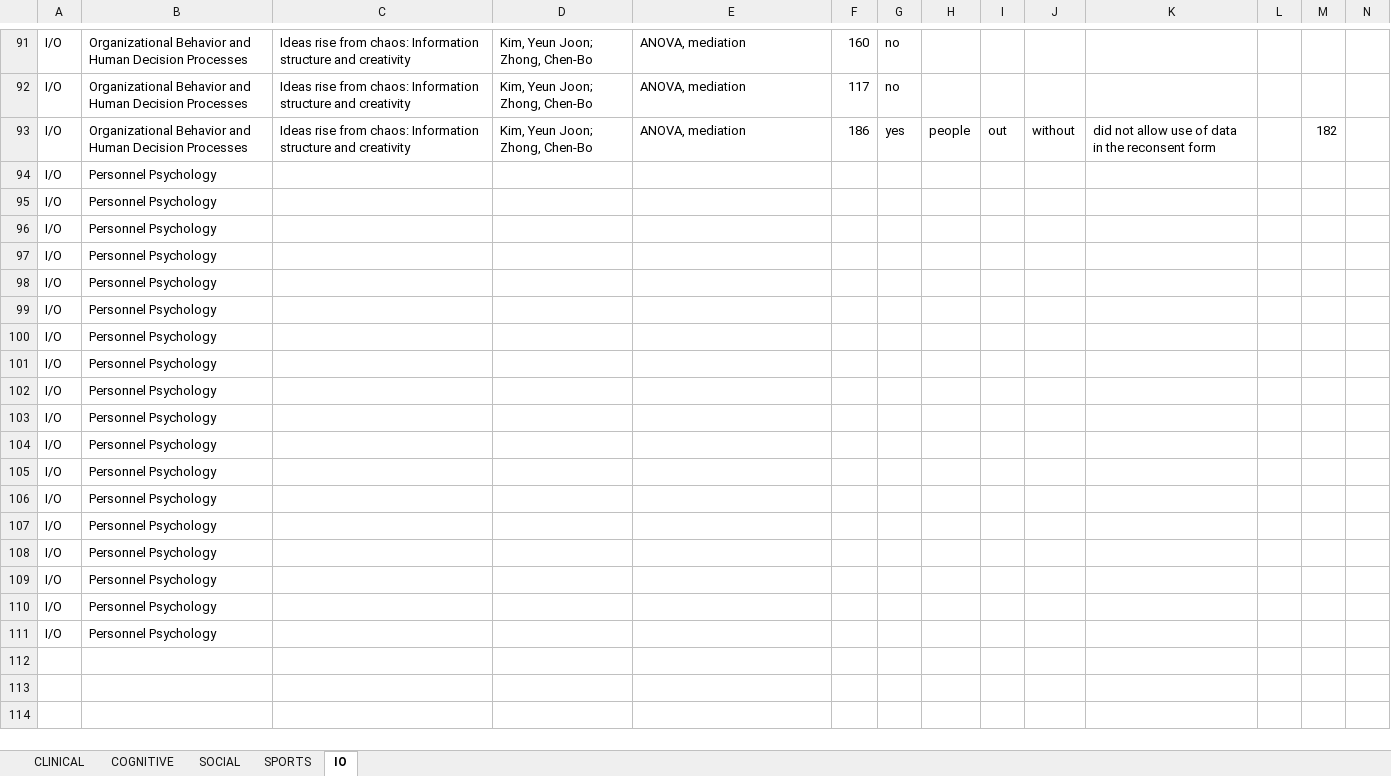
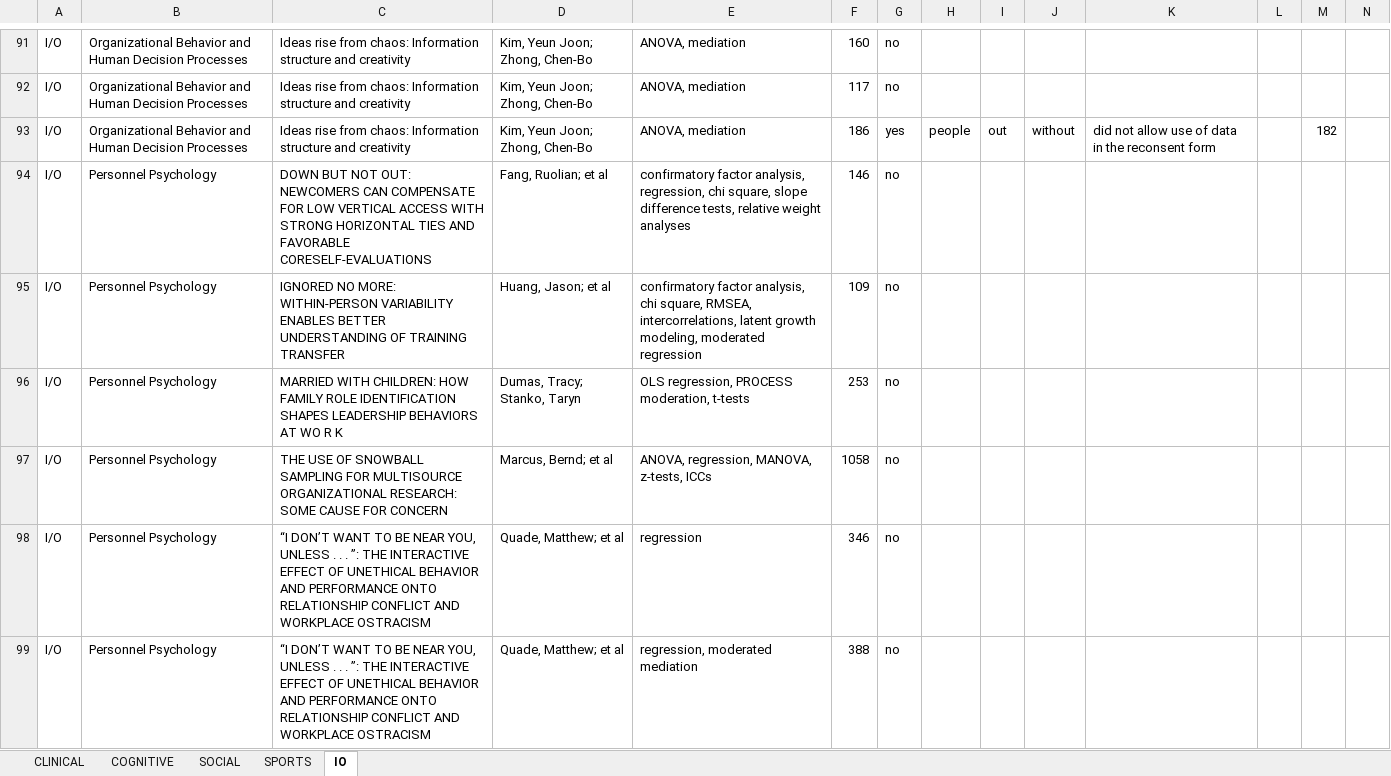
Before and after one commit to doomlab/Outliers, an Excel workbook: 2017 processed/outliers_2017_ari.xlsx, sheet IO, drawn as a sheet; only a part is shown, gaps mark what is left out; the shorter side is filled out with more unchanged rows; values as stored, in another font and other column widths than the file's, no borders; table styles not drawn; removed rows and columns are numbered as before the commit, all else as after; rows hold the shown columns only; the diff covers the shown part only; the diff names each change by its address in the sheet, - before the commit and + after, or states it on an @@ line.

Commit message:
worked on IO

```diff
--- a/2017 processed/outliers_2017_ari.xlsx (sheet IO)
+++ b/2017 processed/outliers_2017_ari.xlsx (sheet IO)
-row 94: I/O | Personnel Psychology
-row 95: I/O | Personnel Psychology
+row 94: I/O | Personnel Psychology | DOWN BUT NOT OUT: NEWCOMERS CAN COMPENSATE FOR LOW VERTICAL ACCESS WITH STRONG HORIZONTAL TIES AND FAVORABLE CORESELF-EVALUATIONS | Fang, Ruolian; et al | confirmatory factor analysis, regression, chi square, slope difference tests, relative weight analyses | 146 | no
+row 95: I/O | Personnel Psychology | IGNORED NO MORE: WITHIN-PERSON VARIABILITY ENABLES BETTER UNDERSTANDING OF TRAINING TRANSFER | Huang, Jason; et al | confirmatory factor analysis, chi square, RMSEA, intercorrelations, latent growth modeling, moderated regression | 109 | no
+row 96: I/O | Personnel Psychology | MARRIED WITH CHILDREN: HOW FAMILY ROLE IDENTIFICATION SHAPES LEADERSHIP BEHAVIORS AT WO R K | Dumas, Tracy; Stanko, Taryn | OLS regression, PROCESS moderation, t-tests | 253 | no
+row 97: I/O | Personnel Psychology | THE USE OF SNOWBALL SAMPLING FOR MULTISOURCE ORGANIZATIONAL RESEARCH: SOME CAUSE FOR CONCERN | Marcus, Bernd; et al | ANOVA, regression, MANOVA, z-tests, ICCs | 1058 | no
+row 98: I/O | Personnel Psychology | “I DON’T WANT TO BE NEAR YOU, UNLESS . . . ”: THE INTERACTIVE EFFECT OF UNETHICAL BEHAVIOR AND PERFORMANCE ONTO RELATIONSHIP CONFLICT AND WORKPLACE OSTRACISM | Quade, Matthew; et al | regression | 346 | no
+row 99: I/O | Personnel Psychology | “I DON’T WANT TO BE NEAR YOU, UNLESS . . . ”: THE INTERACTIVE EFFECT OF UNETHICAL BEHAVIOR AND PERFORMANCE ONTO RELATIONSHIP CONFLICT AND WORKPLACE OSTRACISM | Quade, Matthew; et al | regression, moderated mediation | 388 | no
```
Also changed, not shown: 7 added rows elsewhere in this sheet.
